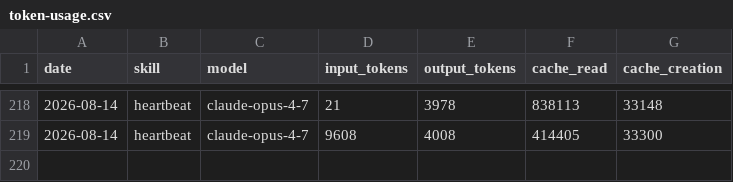
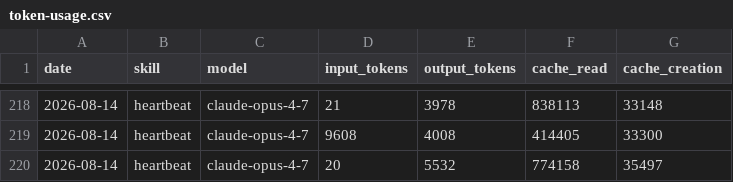
Before and after one commit to amaz98/maz-aeon, a CSV file: memory/token-usage.csv, drawn as a sheet; only a part is shown, gaps mark what is left out; the diff names each change by its address in the sheet, - before the commit and + after, or states it on an @@ line.

Commit message:
chore(heartbeat): auto-commit 2026-08-14

```diff
--- a/memory/token-usage.csv
+++ b/memory/token-usage.csv
+row 220: 2026-08-14 | heartbeat | claude-opus-4-7 | 20 | 5532 | 774158 | 35497
```
Also changed, not shown: 3 other files.
